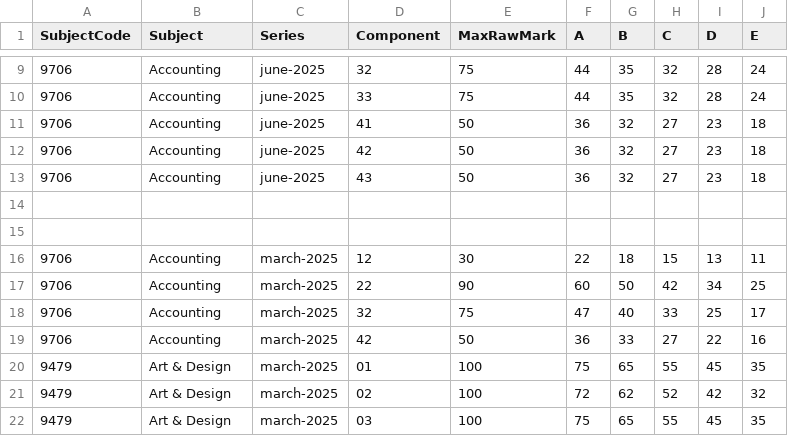
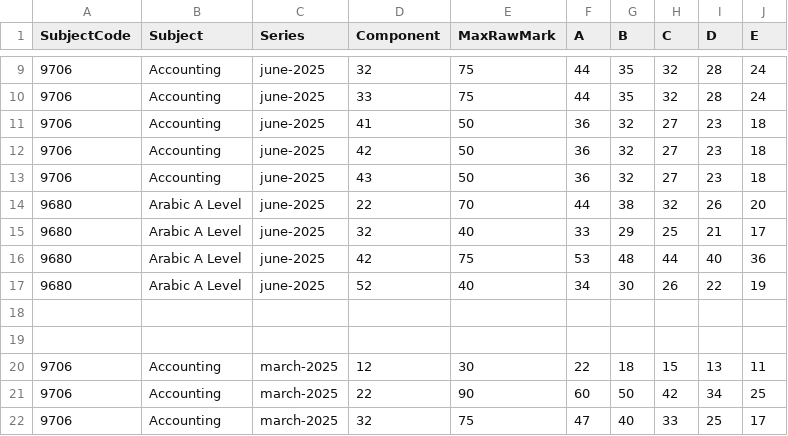
Before and after one commit to ChessMastermind/Grade_Boundaries_A_Levels_stable, a CSV file: CIE/CIE.csv, drawn as a sheet; only a part is shown, gaps mark what is left out; the shorter side is filled out with more unchanged rows; the diff names each change by its address in the sheet, - before the commit and + after, or states it on an @@ line.

Commit message:
Add Arabic A Level data for June 2025
Added new entries for Arabic A Level with scores.

```diff
--- a/CIE/CIE.csv
+++ b/CIE/CIE.csv
+row 14: 9680 | Arabic A Level | june-2025 | 22 | 70 | 44 | 38 | 32 | 26 | 20
+row 15: 9680 | Arabic A Level | june-2025 | 32 | 40 | 33 | 29 | 25 | 21 | 17
+row 16: 9680 | Arabic A Level | june-2025 | 42 | 75 | 53 | 48 | 44 | 40 | 36
+row 17: 9680 | Arabic A Level | june-2025 | 52 | 40 | 34 | 30 | 26 | 22 | 19
```
